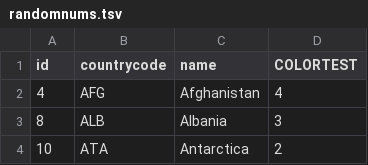
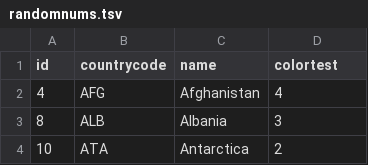
Before and after one commit to emilyhoughkovacs/humanitarian_unrest_classifier, a TSV file: D3 index/randomnums.tsv, drawn as a sheet; only a part is shown.

Commit message:
messing with colors

```diff
--- a/D3 index/randomnums.tsv
+++ b/D3 index/randomnums.tsv
@@ -1,2 +1,2 @@
-id	countrycode	name	COLORTEST
+id	countrycode	name	colortest
 4	AFG	Afghanistan	4
```
Also changed, not shown: 1 other file.
